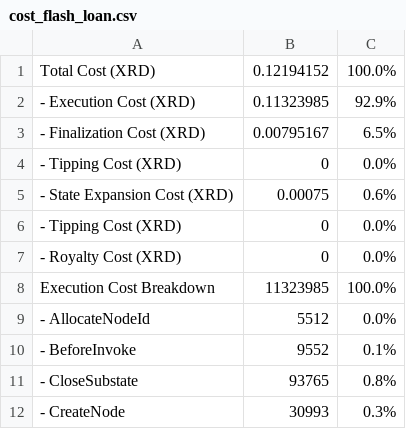
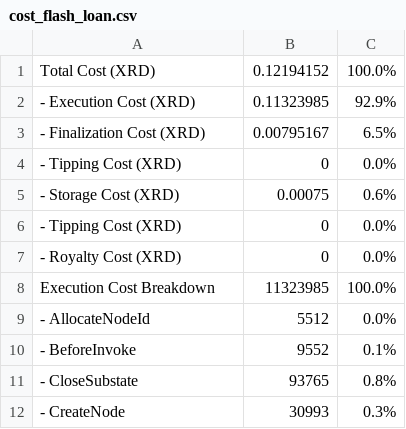
Before and after one commit to radixdlt/radixdlt-scrypto, a CSV file: radix-engine-tests/assets/cost_flash_loan.csv, drawn as a sheet; only a part is shown.

```diff
--- a/radix-engine-tests/assets/cost_flash_loan.csv
+++ b/radix-engine-tests/assets/cost_flash_loan.csv
@@ -4,3 +4,3 @@ Total Cost (XRD)                                                           ,
 - Tipping Cost (XRD)                                                       ,              0,      0.0%
-- State Expansion Cost (XRD)                                               ,        0.00075,      0.6%
+- Storage Cost (XRD)                                               ,        0.00075,      0.6%
 - Tipping Cost (XRD)                                                       ,              0,      0.0%
```
Also changed, not shown: radix-engine-tests/assets/cost_mint_large_size_nfts_from_manifest.csv, radix-engine-tests/assets/cost_mint_small_size_nfts_from_manifest.csv, 7 other files.
